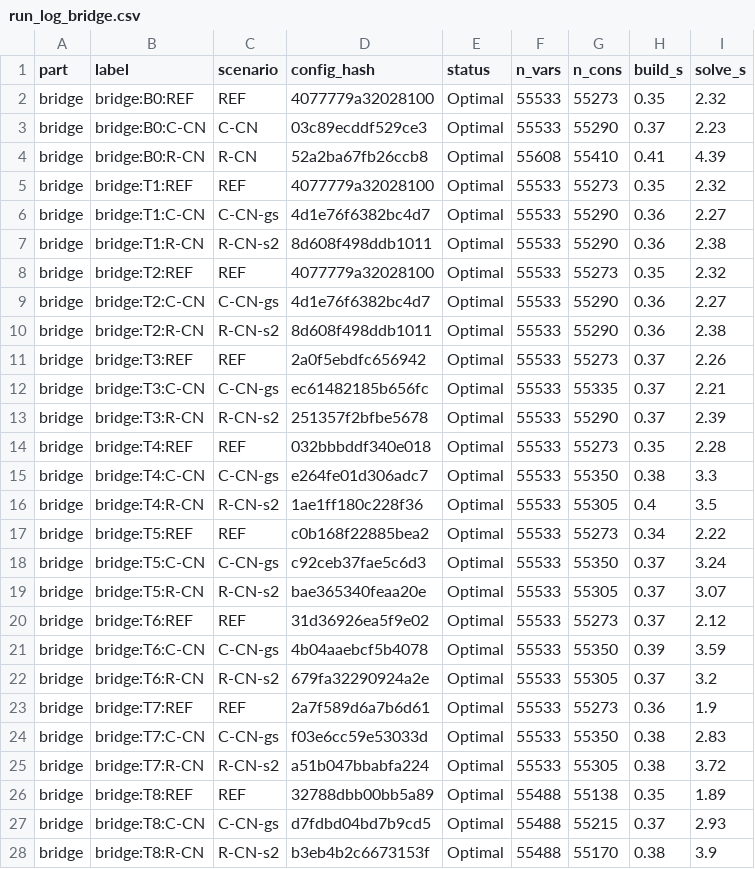
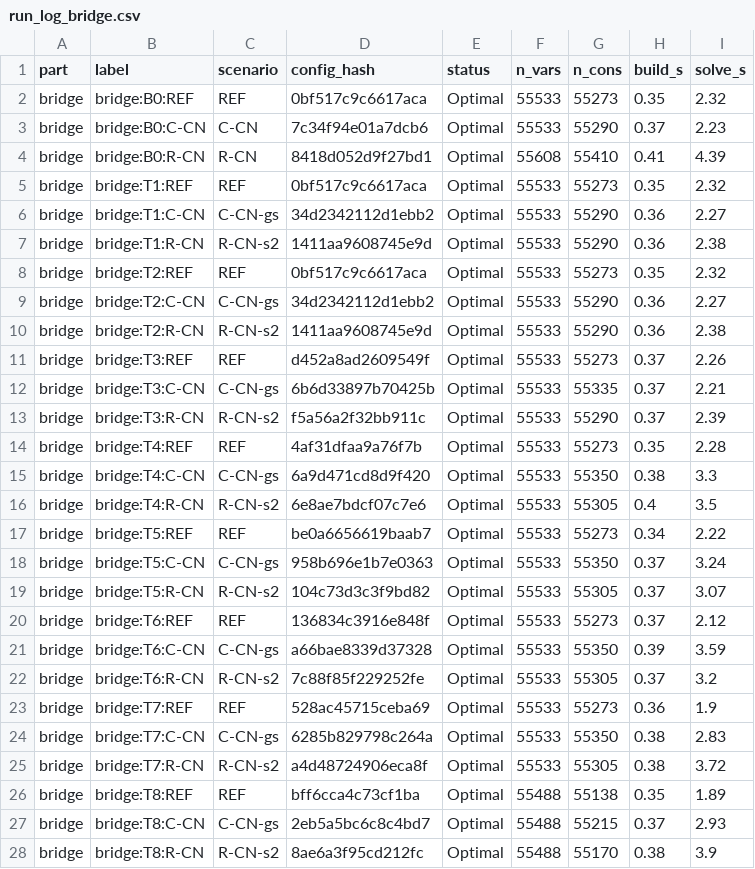
Before and after one commit to jtoyoha-ops/dc-decom, a CSV file: outputs/stage3/run_log_bridge.csv, drawn as a sheet; only a part is shown; the diff covers the shown part only.

```diff
--- a/outputs/stage3/run_log_bridge.csv
+++ b/outputs/stage3/run_log_bridge.csv
@@ -1,28 +1,28 @@
 part,label,scenario,config_hash,status,n_vars,n_cons,build_s,solve_s
-bridge,bridge:B0:REF,REF,4077779a32028100,Optimal,55533,55273,0.35,2.32
-bridge,bridge:B0:C-CN,C-CN,03c89ecddf529ce3,Optimal,55533,55290,0.37,2.23
-bridge,bridge:B0:R-CN,R-CN,52a2ba67fb26ccb8,Optimal,55608,55410,0.41,4.39
-bridge,bridge:T1:REF,REF,4077779a32028100,Optimal,55533,55273,0.35,2.32
-bridge,bridge:T1:C-CN,C-CN-gs,4d1e76f6382bc4d7,Optimal,55533,55290,0.36,2.27
-bridge,bridge:T1:R-CN,R-CN-s2,8d608f498ddb1011,Optimal,55533,55290,0.36,2.38
-bridge,bridge:T2:REF,REF,4077779a32028100,Optimal,55533,55273,0.35,2.32
-bridge,bridge:T2:C-CN,C-CN-gs,4d1e76f6382bc4d7,Optimal,55533,55290,0.36,2.27
-bridge,bridge:T2:R-CN,R-CN-s2,8d608f498ddb1011,Optimal,55533,55290,0.36,2.38
-bridge,bridge:T3:REF,REF,2a0f5ebdfc656942,Optimal,55533,55273,0.37,2.26
-bridge,bridge:T3:C-CN,C-CN-gs,ec61482185b656fc,Optimal,55533,55335,0.37,2.21
-bridge,bridge:T3:R-CN,R-CN-s2,251357f2bfbe5678,Optimal,55533,55290,0.37,2.39
-bridge,bridge:T4:REF,REF,032bbbddf340e018,Optimal,55533,55273,0.35,2.28
-bridge,bridge:T4:C-CN,C-CN-gs,e264fe01d306adc7,Optimal,55533,55350,0.38,3.3
-bridge,bridge:T4:R-CN,R-CN-s2,1ae1ff180c228f36,Optimal,55533,55305,0.4,3.5
-bridge,bridge:T5:REF,REF,c0b168f22885bea2,Optimal,55533,55273,0.34,2.22
-bridge,bridge:T5:C-CN,C-CN-gs,c92ceb37fae5c6d3,Optimal,55533,55350,0.37,3.24
-bridge,bridge:T5:R-CN,R-CN-s2,bae365340feaa20e,Optimal,55533,55305,0.37,3.07
-bridge,bridge:T6:REF,REF,31d36926ea5f9e02,Optimal,55533,55273,0.37,2.12
-bridge,bridge:T6:C-CN,C-CN-gs,4b04aaebcf5b4078,Optimal,55533,55350,0.39,3.59
-bridge,bridge:T6:R-CN,R-CN-s2,679fa32290924a2e,Optimal,55533,55305,0.37,3.2
-bridge,bridge:T7:REF,REF,2a7f589d6a7b6d61,Optimal,55533,55273,0.36,1.9
-bridge,bridge:T7:C-CN,C-CN-gs,f03e6cc59e53033d,Optimal,55533,55350,0.38,2.83
-bridge,bridge:T7:R-CN,R-CN-s2,a51b047bbabfa224,Optimal,55533,55305,0.38,3.72
-bridge,bridge:T8:REF,REF,32788dbb00bb5a89,Optimal,55488,55138,0.35,1.89
-bridge,bridge:T8:C-CN,C-CN-gs,d7fdbd04bd7b9cd5,Optimal,55488,55215,0.37,2.93
-bridge,bridge:T8:R-CN,R-CN-s2,b3eb4b2c6673153f,Optimal,55488,55170,0.38,3.9
+bridge,bridge:B0:REF,REF,0bf517c9c6617aca,Optimal,55533,55273,0.35,2.32
+bridge,bridge:B0:C-CN,C-CN,7c34f94e01a7dcb6,Optimal,55533,55290,0.37,2.23
+bridge,bridge:B0:R-CN,R-CN,8418d052d9f27bd1,Optimal,55608,55410,0.41,4.39
+bridge,bridge:T1:REF,REF,0bf517c9c6617aca,Optimal,55533,55273,0.35,2.32
+bridge,bridge:T1:C-CN,C-CN-gs,34d2342112d1ebb2,Optimal,55533,55290,0.36,2.27
+bridge,bridge:T1:R-CN,R-CN-s2,1411aa9608745e9d,Optimal,55533,55290,0.36,2.38
+bridge,bridge:T2:REF,REF,0bf517c9c6617aca,Optimal,55533,55273,0.35,2.32
+bridge,bridge:T2:C-CN,C-CN-gs,34d2342112d1ebb2,Optimal,55533,55290,0.36,2.27
+bridge,bridge:T2:R-CN,R-CN-s2,1411aa9608745e9d,Optimal,55533,55290,0.36,2.38
+bridge,bridge:T3:REF,REF,d452a8ad2609549f,Optimal,55533,55273,0.37,2.26
+bridge,bridge:T3:C-CN,C-CN-gs,6b6d33897b70425b,Optimal,55533,55335,0.37,2.21
+bridge,bridge:T3:R-CN,R-CN-s2,f5a56a2f32bb911c,Optimal,55533,55290,0.37,2.39
+bridge,bridge:T4:REF,REF,4af31dfaa9a76f7b,Optimal,55533,55273,0.35,2.28
+bridge,bridge:T4:C-CN,C-CN-gs,6a9d471cd8d9f420,Optimal,55533,55350,0.38,3.3
+bridge,bridge:T4:R-CN,R-CN-s2,6e8ae7bdcf07c7e6,Optimal,55533,55305,0.4,3.5
+bridge,bridge:T5:REF,REF,be0a6656619baab7,Optimal,55533,55273,0.34,2.22
+bridge,bridge:T5:C-CN,C-CN-gs,958b696e1b7e0363,Optimal,55533,55350,0.37,3.24
+bridge,bridge:T5:R-CN,R-CN-s2,104c73d3c3f9bd82,Optimal,55533,55305,0.37,3.07
+bridge,bridge:T6:REF,REF,136834c3916e848f,Optimal,55533,55273,0.37,2.12
+bridge,bridge:T6:C-CN,C-CN-gs,a66bae8339d37328,Optimal,55533,55350,0.39,3.59
+bridge,bridge:T6:R-CN,R-CN-s2,7c88f85f229252fe,Optimal,55533,55305,0.37,3.2
+bridge,bridge:T7:REF,REF,528ac45715ceba69,Optimal,55533,55273,0.36,1.9
+bridge,bridge:T7:C-CN,C-CN-gs,6285b829798c264a,Optimal,55533,55350,0.38,2.83
+bridge,bridge:T7:R-CN,R-CN-s2,a4d48724906eca8f,Optimal,55533,55305,0.38,3.72
+bridge,bridge:T8:REF,REF,bff6cca4c73cf1ba,Optimal,55488,55138,0.35,1.89
+bridge,bridge:T8:C-CN,C-CN-gs,2eb5a5bc6c8c4bd7,Optimal,55488,55215,0.37,2.93
+bridge,bridge:T8:R-CN,R-CN-s2,8ae6a3f95cd212fc,Optimal,55488,55170,0.38,3.9
```
Also changed, not shown: 21 edited cells elsewhere in this file, outputs/stage3/run_log_annual.csv, outputs/stage3/run_log_base.csv, 17 other files.
